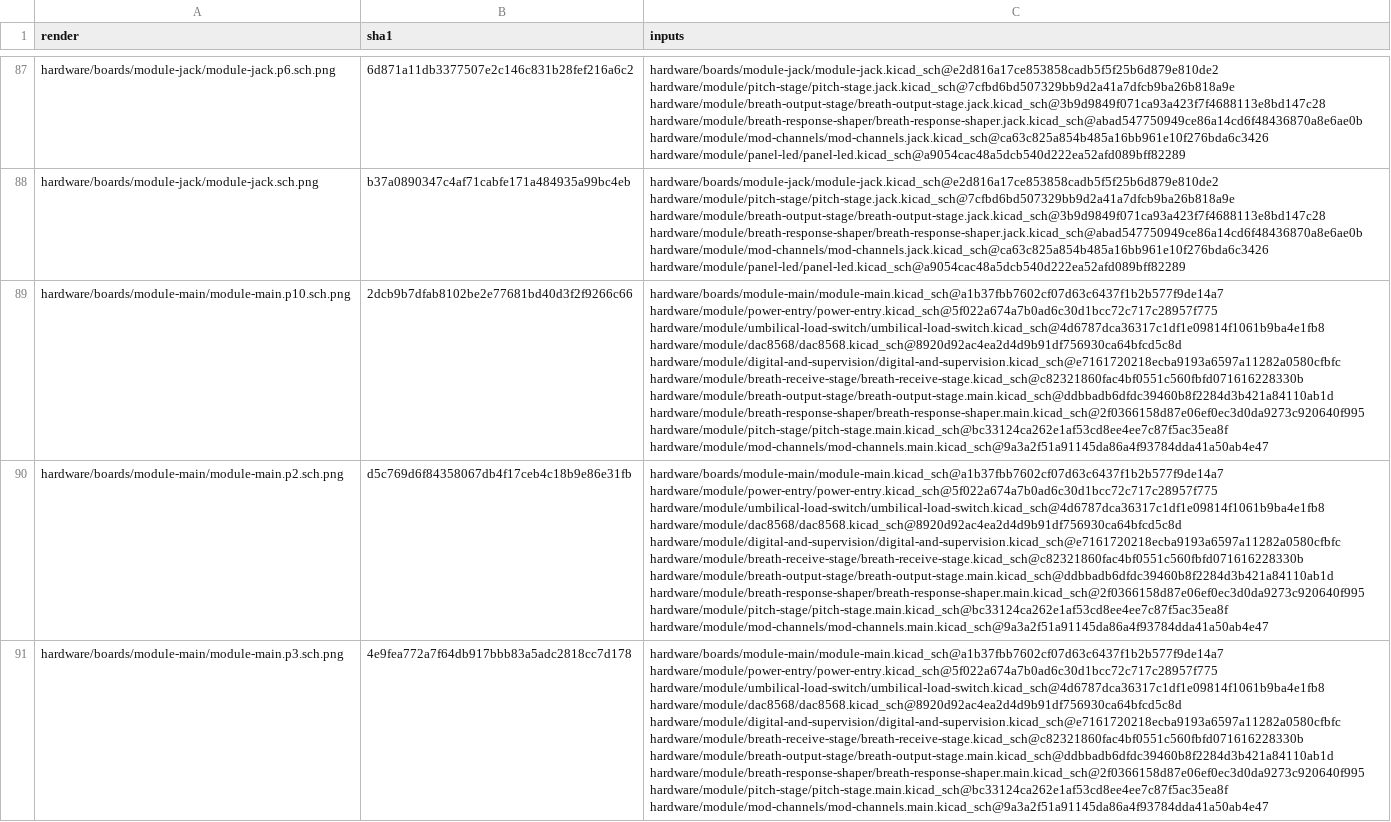
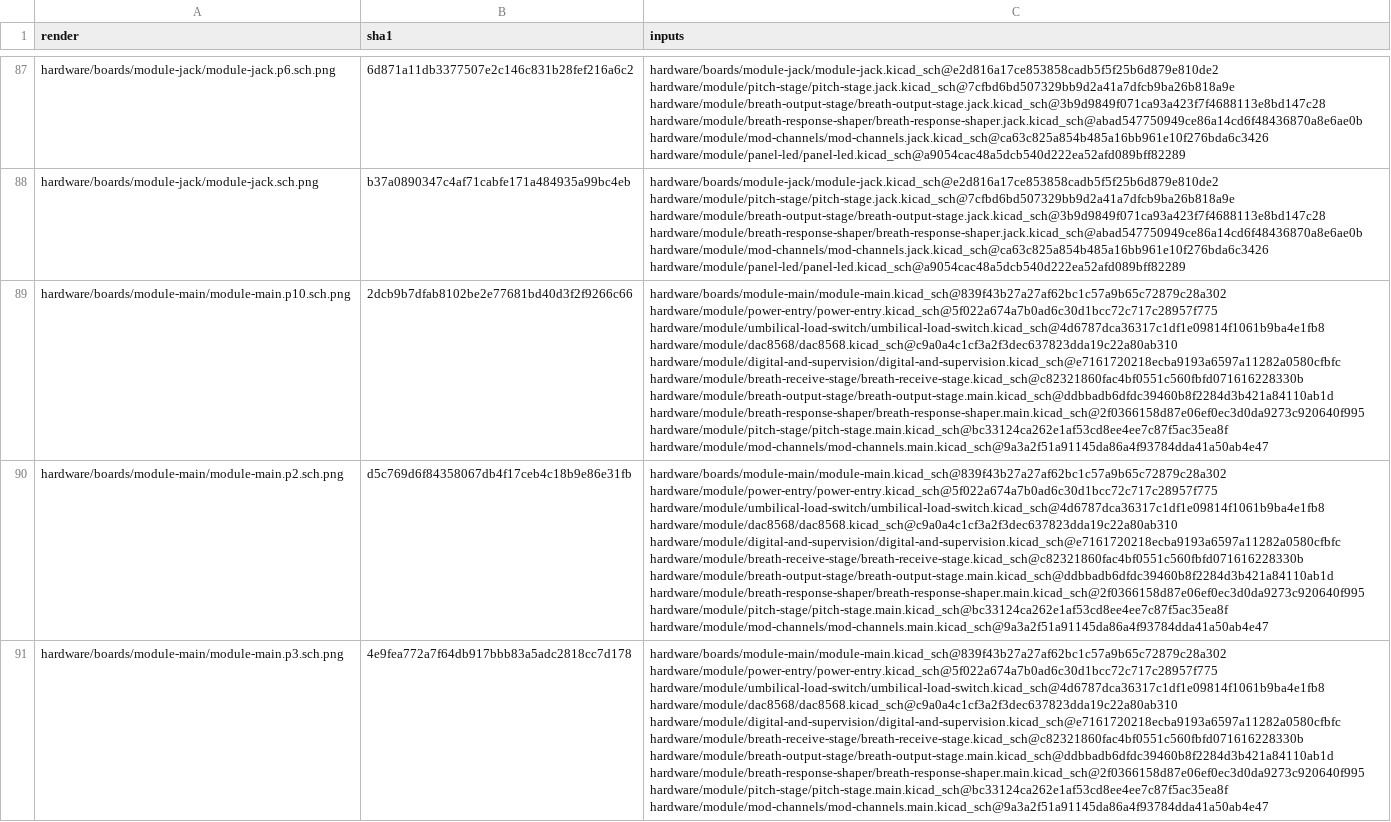
Before and after one commit to jeffmhopkins/Woody, a CSV file: hardware/SHEETS.csv, drawn as a sheet; only a part is shown, gaps mark what is left out; the diff covers the shown part only; the diff names each change by its address in the sheet, - before the commit and + after, or states it on an @@ line.

```diff
--- a/hardware/SHEETS.csv
+++ b/hardware/SHEETS.csv
-C89:C91 (inputs): hardware/boards/module-main/module-main.kicad_sch@a1b37fbb7602cf07d63c6437f1b2b577f9de14a7 hardware/module/power-entry/power-entry.kicad_sch@5f022a674a7b0ad6c30d1bcc72c717c28957f775 hardware/module/umbilical-load-switch/umbilical-load-switch.kicad_sch@4d6787dca36317c1df1e09814f1061b9ba4e1fb8 hardware/module/dac8568/dac8568.kicad_sch@8920d92ac4ea2d4d9b91df756930ca64bfcd5c8d hardware/module/digital-and-supervision/digital-and-supervision.kicad_sch@e7161720218ecba9193a6597a11282a0580cfbfc hardware/module/breath-receive-stage/breath-receive-stage.kicad_sch@c82321860fac4bf0551c560fbfd071616228330b…
+C89:C91 (inputs): hardware/boards/module-main/module-main.kicad_sch@839f43b27a27af62bc1c57a9b65c72879c28a302 hardware/module/power-entry/power-entry.kicad_sch@5f022a674a7b0ad6c30d1bcc72c717c28957f775 hardware/module/umbilical-load-switch/umbilical-load-switch.kicad_sch@4d6787dca36317c1df1e09814f1061b9ba4e1fb8 hardware/module/dac8568/dac8568.kicad_sch@c9a0a4c1cf3a2f3dec637823dda19c22a80ab310 hardware/module/digital-and-supervision/digital-and-supervision.kicad_sch@e7161720218ecba9193a6597a11282a0580cfbfc hardware/module/breath-receive-stage/breath-receive-stage.kicad_sch@c82321860fac4bf0551c560fbfd071616228330b…
```
Also changed, not shown: 11 edited cells elsewhere in this file, 10 other files.
